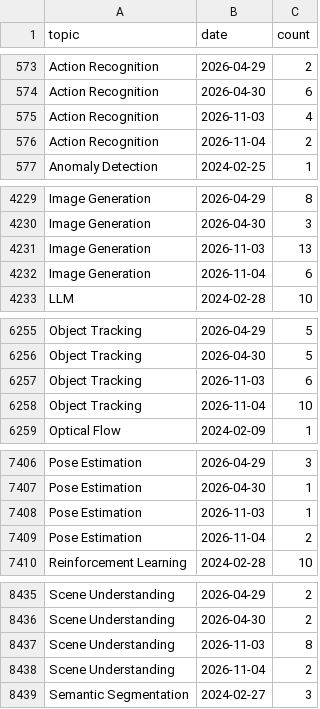
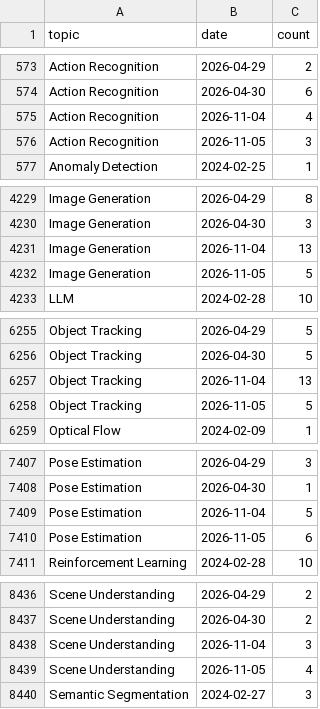
Before and after one commit to a541203686/paper-list, a CSV file: docs/analytics/data/daily_counts.csv, drawn as a sheet; only a part is shown, gaps mark what is left out; the diff covers the shown part only.

```diff
--- a/docs/analytics/data/daily_counts.csv
+++ b/docs/analytics/data/daily_counts.csv
@@ -574,4 +574,4 @@ Action Recognition,2026-04-29,2
 Action Recognition,2026-04-30,6
-Action Recognition,2026-11-03,4
-Action Recognition,2026-11-04,2
+Action Recognition,2026-11-04,4
+Action Recognition,2026-11-05,3
 Anomaly Detection,2024-02-25,1
@@ -4230,4 +4230,4 @@ Image Generation,2026-04-29,8
 Image Generation,2026-04-30,3
-Image Generation,2026-11-03,13
-Image Generation,2026-11-04,6
+Image Generation,2026-11-04,13
+Image Generation,2026-11-05,5
 LLM,2024-02-28,10
@@ -6256,4 +6256,4 @@ Object Tracking,2026-04-29,5
 Object Tracking,2026-04-30,5
-Object Tracking,2026-11-03,6
-Object Tracking,2026-11-04,10
+Object Tracking,2026-11-04,13
+Object Tracking,2026-11-05,5
 Optical Flow,2024-02-09,1
@@ -7407,4 +7408,4 @@ Pose Estimation,2026-04-29,3
 Pose Estimation,2026-04-30,1
-Pose Estimation,2026-11-03,1
-Pose Estimation,2026-11-04,2
+Pose Estimation,2026-11-04,5
+Pose Estimation,2026-11-05,6
 Reinforcement Learning,2024-02-28,10
@@ -8436,4 +8437,4 @@ Scene Understanding,2026-04-29,2
 Scene Understanding,2026-04-30,2
-Scene Understanding,2026-11-03,8
-Scene Understanding,2026-11-04,2
+Scene Understanding,2026-11-04,3
+Scene Understanding,2026-11-05,4
 Semantic Segmentation,2024-02-27,3
```
Also changed, not shown: 3 added rows, 4 removed rows and 6 edited cells elsewhere in this file, docs/analytics/data/code_coverage_daily.csv, docs/analytics/data/code_coverage_monthly.csv, 49 other files.
